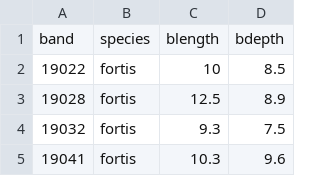
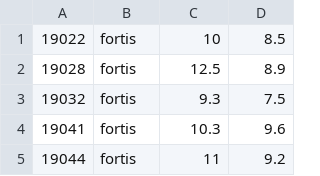
Before and after one commit to vidurasathsara99/dataset, a CSV file: finch_beaks_2012.csv, drawn as a sheet; only a part is shown; the shorter side is filled out with more unchanged rows; the diff names each change by its address in the sheet, - before the commit and + after, or states it on an @@ line.

Commit message:
Update finch_beaks_2012.csv

```diff
--- a/finch_beaks_2012.csv
+++ b/finch_beaks_2012.csv
-row 1: band | species | blength | bdepth
```
